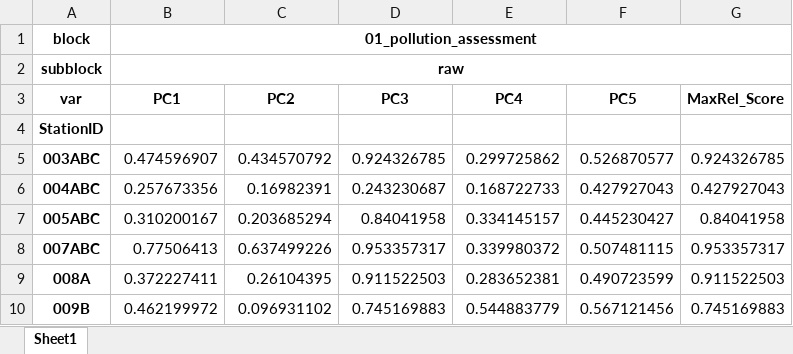
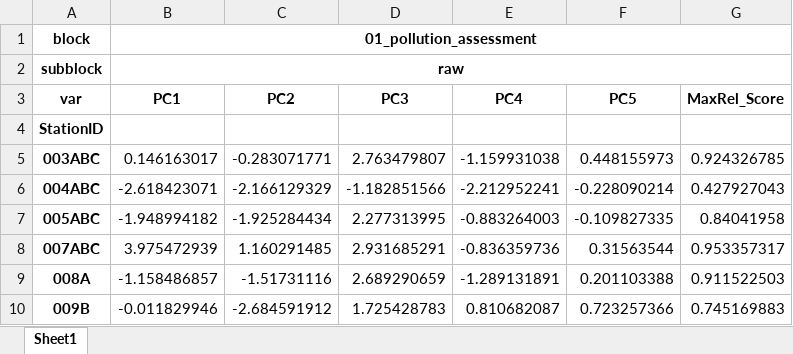
Before and after one commit to Gufeng-2002/Zoobenthic_Community_Indicator, an Excel workbook: results/01_pollution_assessment/artifacts/MaxRel_01_updated_data.xlsx, sheet Sheet1, drawn as a sheet; only a part is shown; values as stored, in another font and other column widths than the file's, no borders; the diff covers the shown part only; the diff names each change by its address in the sheet, - before the commit and + after, or states it on an @@ line.

Commit message:
Removed unnecessary functions and modules for contamination assessment work of Chapter 2.

```diff
--- a/results/01_pollution_assessment/artifacts/MaxRel_01_updated_data.xlsx (sheet Sheet1)
+++ b/results/01_pollution_assessment/artifacts/MaxRel_01_updated_data.xlsx (sheet Sheet1)
-B5 (PC1): 0.474596907
+B5 (PC1): 0.146163017
-C5 (PC2): 0.434570792
+C5 (PC2): -0.283071771
-D5 (PC3): 0.924326785
+D5 (PC3): 2.763479807
-E5 (PC4): 0.299725862
+E5 (PC4): -1.159931038
-F5 (PC5): 0.526870577
+F5 (PC5): 0.448155973
-B6 (PC1): 0.257673356
+B6 (PC1): -2.618423071
-C6 (PC2): 0.16982391
+C6 (PC2): -2.166129329
-D6 (PC3): 0.243230687
+D6 (PC3): -1.182851566
-E6 (PC4): 0.168722733
+E6 (PC4): -2.212952241
-F6 (PC5): 0.427927043
+F6 (PC5): -0.228090214
-B7 (PC1): 0.310200167
+B7 (PC1): -1.948994182
-C7 (PC2): 0.203685294
+C7 (PC2): -1.925284434
-D7 (PC3): 0.84041958
+D7 (PC3): 2.277313995
-E7 (PC4): 0.334145157
+E7 (PC4): -0.883264003
-F7 (PC5): 0.445230427
+F7 (PC5): -0.109827335
-B8 (PC1): 0.77506413
+B8 (PC1): 3.975472939
-C8 (PC2): 0.637499226
+C8 (PC2): 1.160291485
-D8 (PC3): 0.953357317
+D8 (PC3): 2.931685291
-E8 (PC4): 0.339980372
+E8 (PC4): -0.836359736
-F8 (PC5): 0.507481115
+F8 (PC5): 0.31563544
-B9 (PC1): 0.372227411
+B9 (PC1): -1.158486857
-C9 (PC2): 0.26104395
+C9 (PC2): -1.51731116
-D9 (PC3): 0.911522503
+D9 (PC3): 2.689290659
-E9 (PC4): 0.283652381
+E9 (PC4): -1.289131891
-F9 (PC5): 0.490723599
+F9 (PC5): 0.201103388
-B10 (PC1): 0.462199972
+B10 (PC1): -0.011829946
-C10 (PC2): 0.096931102
+C10 (PC2): -2.684591912
-D10 (PC3): 0.745169883
+D10 (PC3): 1.725428783
-E10 (PC4): 0.544883779
+E10 (PC4): 0.810682087
-F10 (PC5): 0.567121456
+F10 (PC5): 0.723257366
```
Also changed, not shown: 1135 edited cells elsewhere in this sheet, results/01_pollution_assessment/artifacts/SumRel_01_updated_data.xlsx, results/01_pollution_assessment/tables/MaxRel_site_rankings.xlsx, 41 other files.
